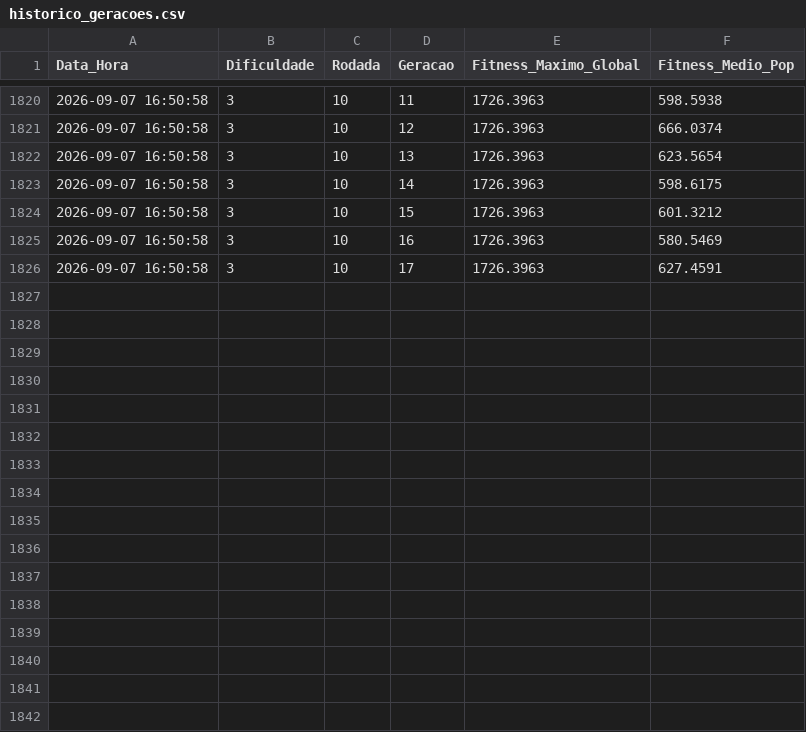
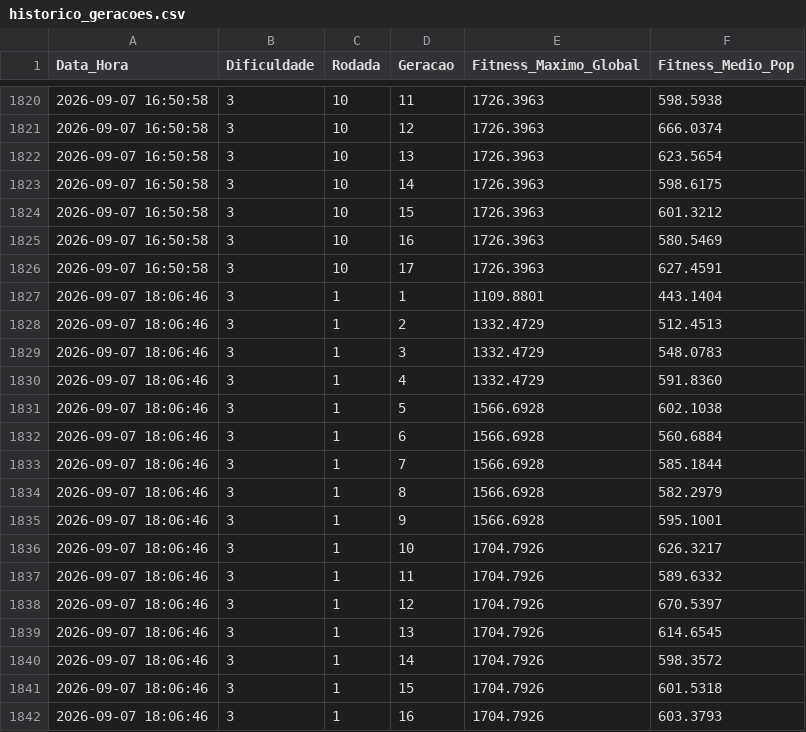
Before and after one commit to murilo-lameira/Mirage, a CSV file: data/historico_geracoes.csv, drawn as a sheet; only a part is shown, gaps mark what is left out.

Commit message:
feat(docs & data): atualizar MOCs, dossie e telemetria de experimentos GA
Co-Authored-By: BigBrain-Squad <bigbrain@antigravity.ai>

```diff
--- a/data/historico_geracoes.csv
+++ b/data/historico_geracoes.csv
@@ -1826 +1826,17 @@ Data_Hora,Dificuldade,Rodada,Geracao,Fitness_Maximo_Global,Fitness_Medio_Pop
 2026-09-07 16:50:58,3,10,17,1726.3963,627.4591
+2026-09-07 18:06:46,3,1,1,1109.8801,443.1404
+2026-09-07 18:06:46,3,1,2,1332.4729,512.4513
+2026-09-07 18:06:46,3,1,3,1332.4729,548.0783
+2026-09-07 18:06:46,3,1,4,1332.4729,591.8360
+2026-09-07 18:06:46,3,1,5,1566.6928,602.1038
+2026-09-07 18:06:46,3,1,6,1566.6928,560.6884
+2026-09-07 18:06:46,3,1,7,1566.6928,585.1844
+2026-09-07 18:06:46,3,1,8,1566.6928,582.2979
+2026-09-07 18:06:46,3,1,9,1566.6928,595.1001
+2026-09-07 18:06:46,3,1,10,1704.7926,626.3217
+2026-09-07 18:06:46,3,1,11,1704.7926,589.6332
+2026-09-07 18:06:46,3,1,12,1704.7926,670.5397
+2026-09-07 18:06:46,3,1,13,1704.7926,614.6545
+2026-09-07 18:06:46,3,1,14,1704.7926,598.3572
+2026-09-07 18:06:46,3,1,15,1704.7926,601.5318
+2026-09-07 18:06:46,3,1,16,1704.7926,603.3793
```
Also changed, not shown: data/catalogo_sec.csv, data/map_elites.csv, 7 other files.
